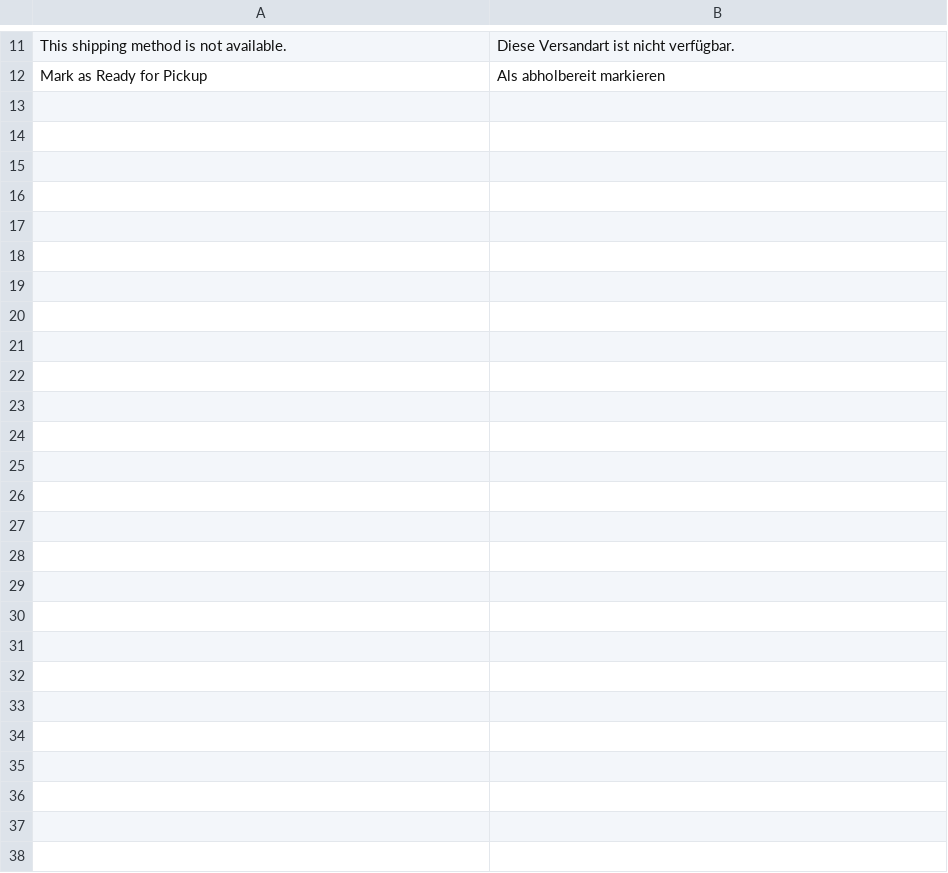
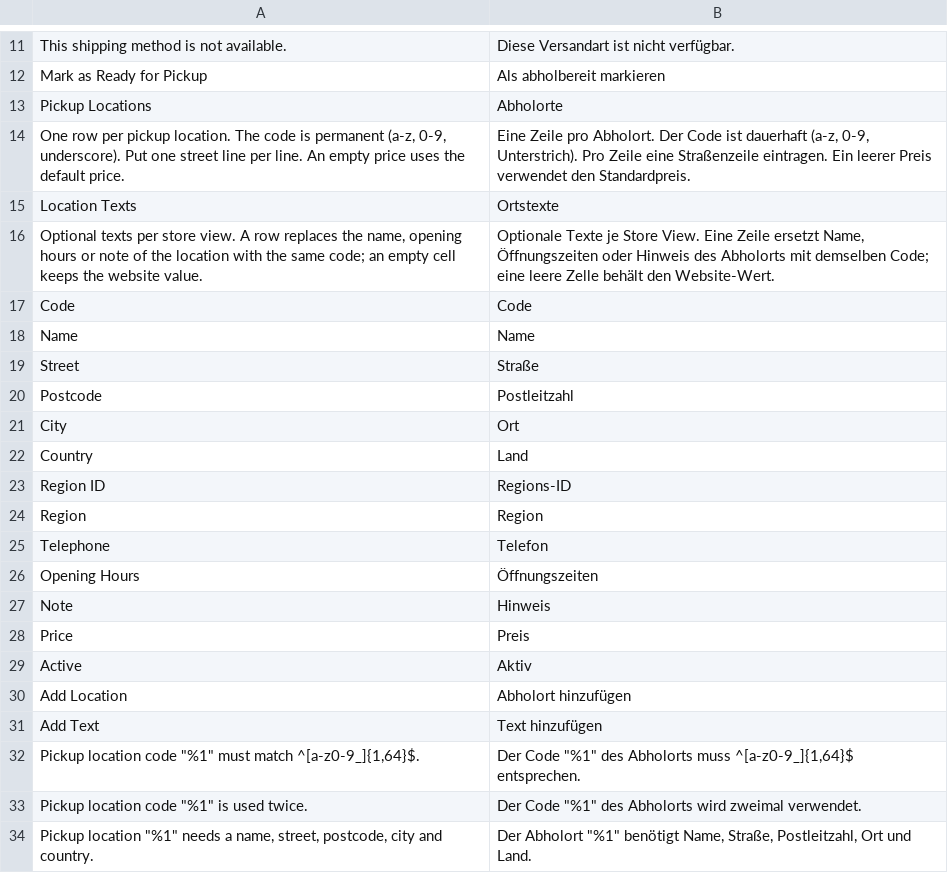
Before and after one commit to pixelperfectat/magento2-module-store-pickup, a CSV file: src/i18n/de_DE.csv, drawn as a sheet; only a part is shown, gaps mark what is left out; the diff names each change by its address in the sheet, - before the commit and + after, or states it on an @@ line.

```diff
--- a/src/i18n/de_DE.csv
+++ b/src/i18n/de_DE.csv
+row 13: Pickup Locations | Abholorte
+row 14: One row per pickup location. The code is permanent (a-z, 0-9, underscore). Put one street line per line. An empty price uses the default price. | Eine Zeile pro Abholort. Der Code ist dauerhaft (a-z, 0-9, Unterstrich). Pro Zeile eine Straßenzeile eintragen. Ein leerer Preis verwendet den Standardpreis.
+row 15: Location Texts | Ortstexte
+row 16: Optional texts per store view. A row replaces the name, opening hours or note of the location with the same code; an empty cell keeps the website value. | Optionale Texte je Store View. Eine Zeile ersetzt Name, Öffnungszeiten oder Hinweis des Abholorts mit demselben Code; eine leere Zelle behält den Website-Wert.
+row 17: Code | Code
+row 18: Name | Name
+row 19: Street | Straße
+row 20: Postcode | Postleitzahl
+row 21: City | Ort
+row 22: Country | Land
+row 23: Region ID | Regions-ID
+row 24: Region | Region
+row 25: Telephone | Telefon
+row 26: Opening Hours | Öffnungszeiten
+row 27: Note | Hinweis
+row 28: Price | Preis
+row 29: Active | Aktiv
+row 30: Add Location | Abholort hinzufügen
+row 31: Add Text | Text hinzufügen
+row 32: Pickup location code "%1" must match ^[a-z0-9_]{1,64}$. | Der Code "%1" des Abholorts muss ^[a-z0-9_]{1,64}$ entsprechen.
+row 33: Pickup location code "%1" is used twice. | Der Code "%1" des Abholorts wird zweimal verwendet.
+row 34: Pickup location "%1" needs a name, street, postcode, city and country. | Der Abholort "%1" benötigt Name, Straße, Postleitzahl, Ort und Land.
```
Also changed, not shown: src/i18n/en_US.csv, src/i18n/it_IT.csv, 16 other files.
